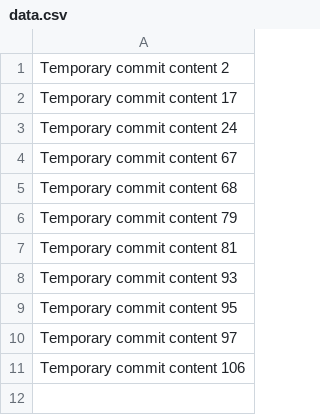
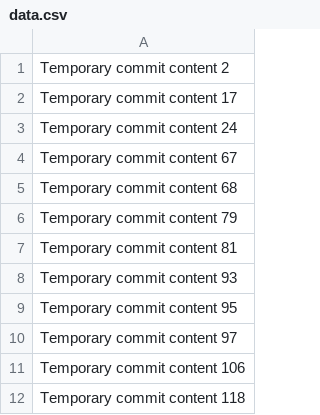
Before and after one commit to rileyridge/Solana-Trading-Bot, a CSV file: data.csv, drawn as a sheet.

```diff
--- a/data.csv
+++ b/data.csv
@@ -11 +11,2 @@ Temporary commit content 97
 Temporary commit content 106
+Temporary commit content 118
```
